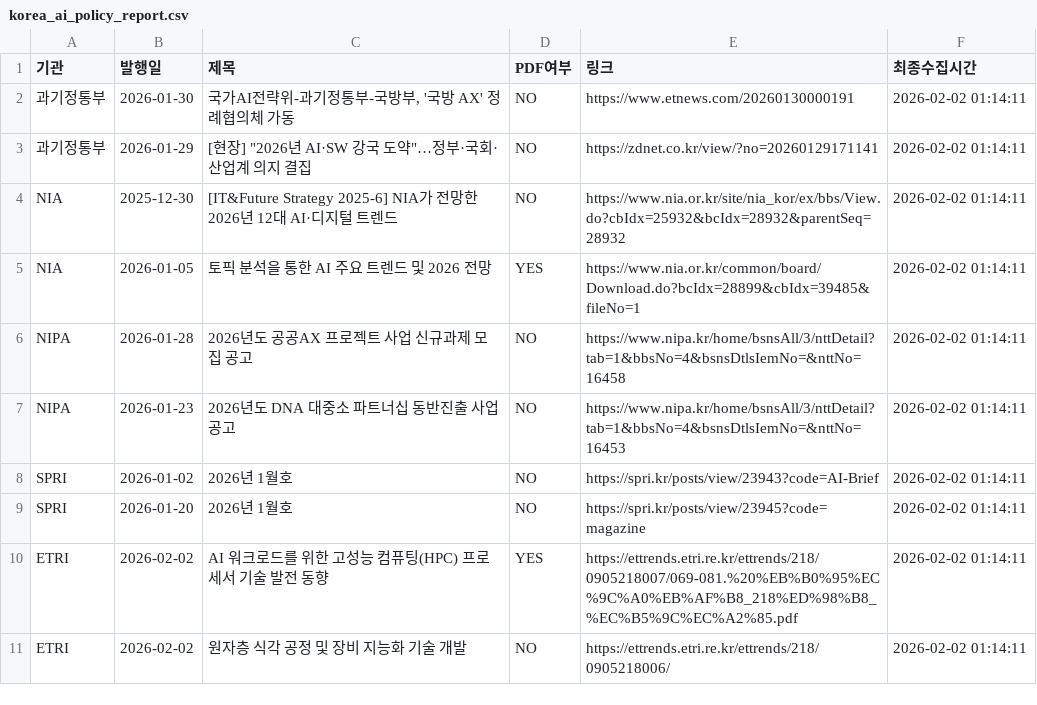
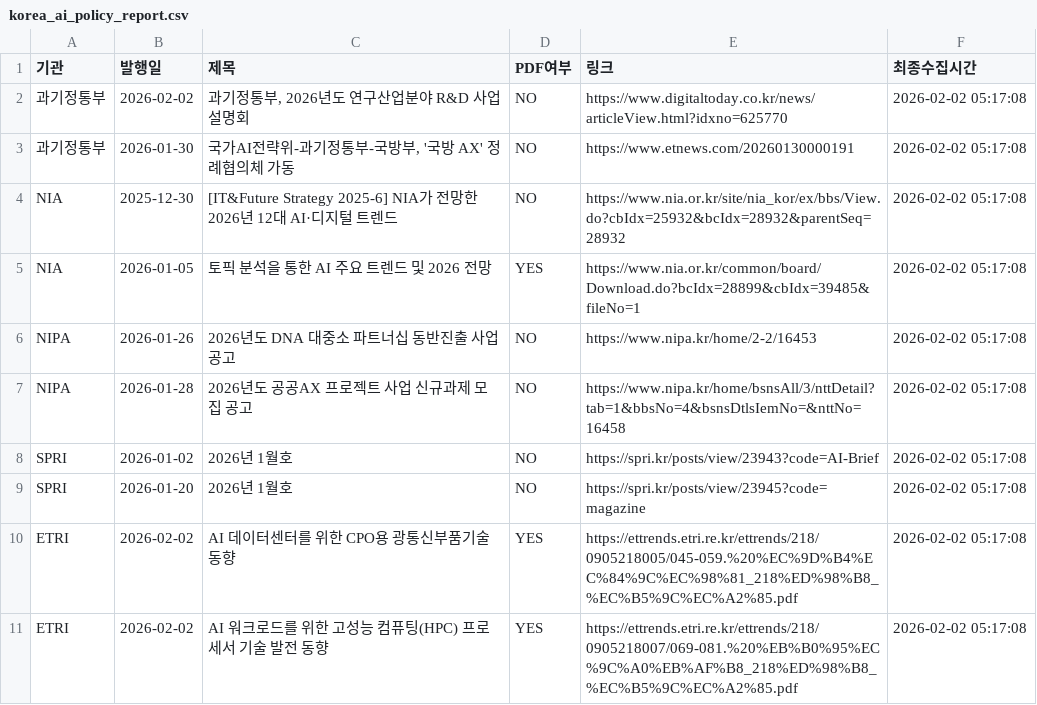
Before and after one commit to tlagytjq99-ux/my-news-bot, a CSV file: korea_ai_policy_report.csv, drawn as a sheet.

```diff
--- a/korea_ai_policy_report.csv
+++ b/korea_ai_policy_report.csv
@@ -1,11 +1,11 @@
 기관,발행일,제목,PDF여부,링크,최종수집시간
-과기정통부,2026-01-30,"국가AI전략위-과기정통부-국방부, '국방 AX' 정례협의체 가동",NO,https://www.etnews.com/20260130000191,2026-02-02 01:14:11
-과기정통부,2026-01-29,"[현장] ""2026년 AI·SW 강국 도약""…정부·국회·산업계 의지 결집",NO,https://zdnet.co.kr/view/?no=20260129171141,2026-02-02 01:14:11
-NIA,2025-12-30,[IT&Future Strategy 2025-6] NIA가 전망한 2026년 12대 AI·디지털 트렌드,NO,https://www.nia.or.kr/site/nia_kor/ex/bbs/View.do?cbIdx=25932&bcIdx=28932&parentSeq=28932,2026-02-02 01:14:11
-NIA,2026-01-05,토픽 분석을 통한 AI 주요 트렌드 및 2026 전망,YES,https://www.nia.or.kr/common/board/Download.do?bcIdx=28899&cbIdx=39485&fileNo=1,2026-02-02 01:14:11
-NIPA,2026-01-28,2026년도 공공AX 프로젝트 사업 신규과제 모집 공고,NO,https://www.nipa.kr/home/bsnsAll/3/nttDetail?tab=1&bbsNo=4&bsnsDtlsIemNo=&nttNo=16458,2026-02-02 01:14:11
-NIPA,2026-01-23,2026년도 DNA 대중소 파트너십 동반진출 사업공고,NO,https://www.nipa.kr/home/bsnsAll/3/nttDetail?tab=1&bbsNo=4&bsnsDtlsIemNo=&nttNo=16453,2026-02-02 01:14:11
-SPRI,2026-01-02,2026년 1월호,NO,https://spri.kr/posts/view/23943?code=AI-Brief,2026-02-02 01:14:11
-SPRI,2026-01-20,2026년 1월호,NO,https://spri.kr/posts/view/23945?code=magazine,2026-02-02 01:14:11
-ETRI,2026-02-02,AI 워크로드를 위한 고성능 컴퓨팅(HPC) 프로세서 기술 발전 동향,YES,https://ettrends.etri.re.kr/ettrends/218/0905218007/069-081.%20%EB%B0%95%EC%9C%A0%EB%AF%B8_218%ED%98%B8_%EC%B5%9C%EC%A2%85.pdf,2026-02-02 01:14:11
-ETRI,2026-02-02,원자층 식각 공정 및 장비 지능화 기술 개발,NO,https://ettrends.etri.re.kr/ettrends/218/0905218006/,2026-02-02 01:14:11
+과기정통부,2026-02-02,"과기정통부, 2026년도 연구산업분야 R&D 사업설명회",NO,https://www.digitaltoday.co.kr/news/articleView.html?idxno=625770,2026-02-02 05:17:08
+과기정통부,2026-01-30,"국가AI전략위-과기정통부-국방부, '국방 AX' 정례협의체 가동",NO,https://www.etnews.com/20260130000191,2026-02-02 05:17:08
+NIA,2025-12-30,[IT&Future Strategy 2025-6] NIA가 전망한 2026년 12대 AI·디지털 트렌드,NO,https://www.nia.or.kr/site/nia_kor/ex/bbs/View.do?cbIdx=25932&bcIdx=28932&parentSeq=28932,2026-02-02 05:17:08
+NIA,2026-01-05,토픽 분석을 통한 AI 주요 트렌드 및 2026 전망,YES,https://www.nia.or.kr/common/board/Download.do?bcIdx=28899&cbIdx=39485&fileNo=1,2026-02-02 05:17:08
+NIPA,2026-01-26,2026년도 DNA 대중소 파트너십 동반진출 사업공고,NO,https://www.nipa.kr/home/2-2/16453,2026-02-02 05:17:08
+NIPA,2026-01-28,2026년도 공공AX 프로젝트 사업 신규과제 모집 공고,NO,https://www.nipa.kr/home/bsnsAll/3/nttDetail?tab=1&bbsNo=4&bsnsDtlsIemNo=&nttNo=16458,2026-02-02 05:17:08
+SPRI,2026-01-02,2026년 1월호,NO,https://spri.kr/posts/view/23943?code=AI-Brief,2026-02-02 05:17:08
+SPRI,2026-01-20,2026년 1월호,NO,https://spri.kr/posts/view/23945?code=magazine,2026-02-02 05:17:08
+ETRI,2026-02-02,AI 데이터센터를 위한 CPO용 광통신부품기술 동향,YES,https://ettrends.etri.re.kr/ettrends/218/0905218005/045-059.%20%EC%9D%B4%EC%84%9C%EC%98%81_218%ED%98%B8_%EC%B5%9C%EC%A2%85.pdf,2026-02-02 05:17:08
+ETRI,2026-02-02,AI 워크로드를 위한 고성능 컴퓨팅(HPC) 프로세서 기술 발전 동향,YES,https://ettrends.etri.re.kr/ettrends/218/0905218007/069-081.%20%EB%B0%95%EC%9C%A0%EB%AF%B8_218%ED%98%B8_%EC%B5%9C%EC%A2%85.pdf,2026-02-02 05:17:08
```
